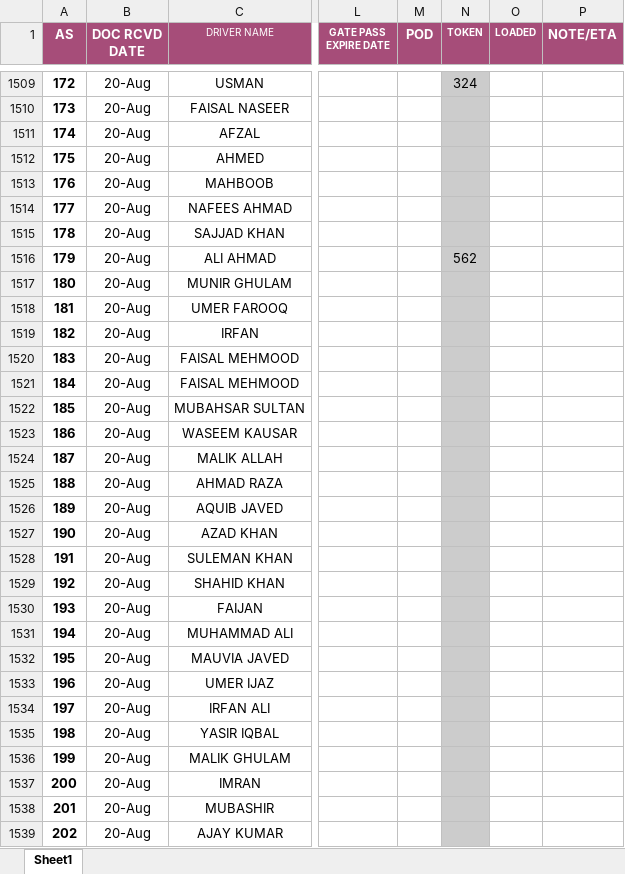
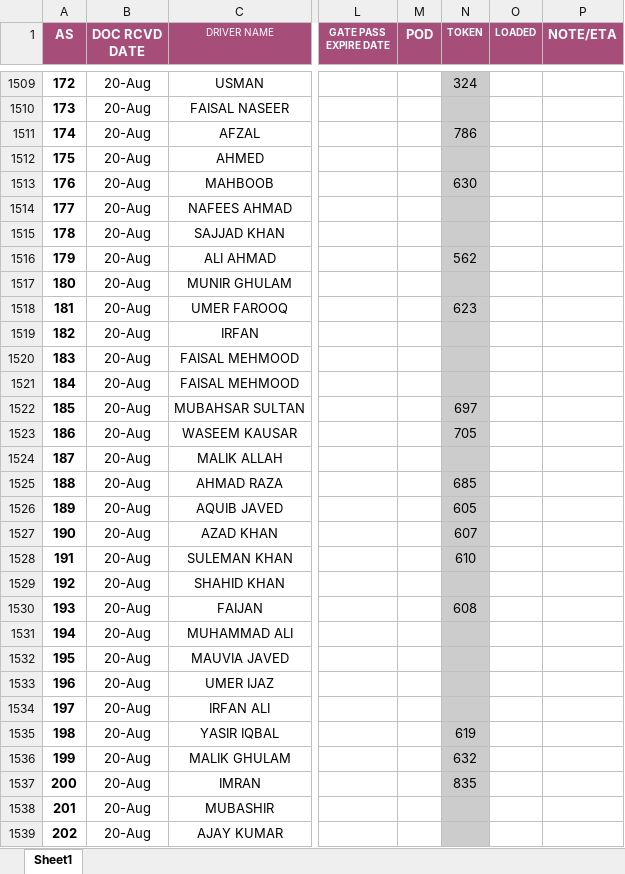
Before and after one commit to connectharundas/global-pacific-truck-search, an Excel workbook: data/sampledata.xlsx, sheet Sheet1, drawn as a sheet; only a part is shown, gaps mark what is left out; values as stored, in another font and other column widths than the file's, no borders; the diff covers the shown part only; the diff names each change by its address in the sheet, - before the commit and + after, or states it on an @@ line.

```diff
--- a/data/sampledata.xlsx (sheet Sheet1)
+++ b/data/sampledata.xlsx (sheet Sheet1)
-N1511 (TOKEN): (empty)
+N1511 (TOKEN): 786
-N1513 (TOKEN): (empty)
+N1513 (TOKEN): 630
-N1518 (TOKEN): (empty)
+N1518 (TOKEN): 623
-N1522 (TOKEN): (empty)
+N1522 (TOKEN): 697
-N1523 (TOKEN): (empty)
+N1523 (TOKEN): 705
-N1525 (TOKEN): (empty)
+N1525 (TOKEN): 685
-N1526 (TOKEN): (empty)
+N1526 (TOKEN): 605
-N1527 (TOKEN): (empty)
+N1527 (TOKEN): 607
-N1528 (TOKEN): (empty)
+N1528 (TOKEN): 610
-N1530 (TOKEN): (empty)
+N1530 (TOKEN): 608
-N1535 (TOKEN): (empty)
+N1535 (TOKEN): 619
-N1536 (TOKEN): (empty)
+N1536 (TOKEN): 632
-N1537 (TOKEN): (empty)
+N1537 (TOKEN): 835
```
Also changed, not shown: 29 added rows, 233 edited cells, cell formats and row numbers in column A elsewhere in this sheet.
